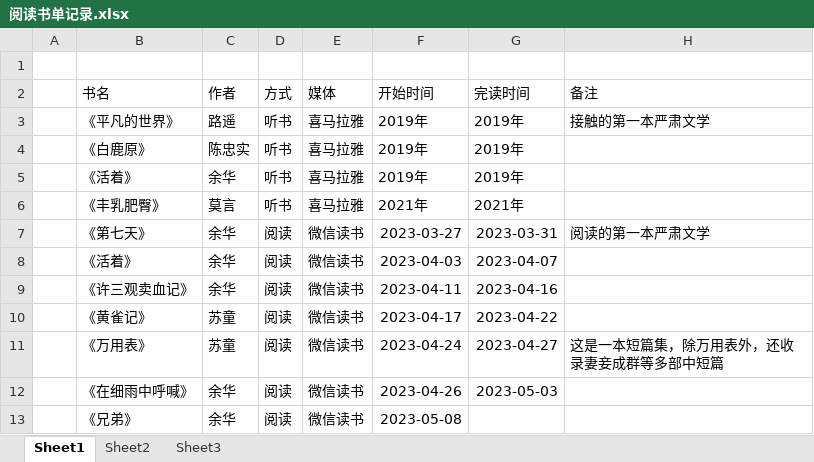
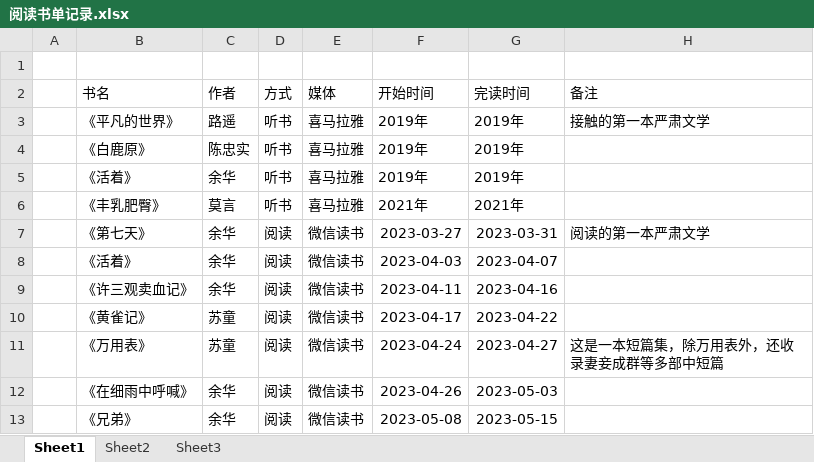
Before and after one commit to elppawow/mynotes, an Excel workbook: 写作笔记/文学/阅读书单记录.xlsx, sheet Sheet1, drawn as a sheet; values as stored, in another font and other column widths than the file's, no borders; the diff names each change by its address in the sheet, - before the commit and + after, or states it on an @@ line.

Commit message:
xd

```diff
--- a/写作笔记/文学/阅读书单记录.xlsx (sheet Sheet1)
+++ b/写作笔记/文学/阅读书单记录.xlsx (sheet Sheet1)
-G13 (完读时间): (empty)
+G13 (完读时间): 2023-05-15
```
